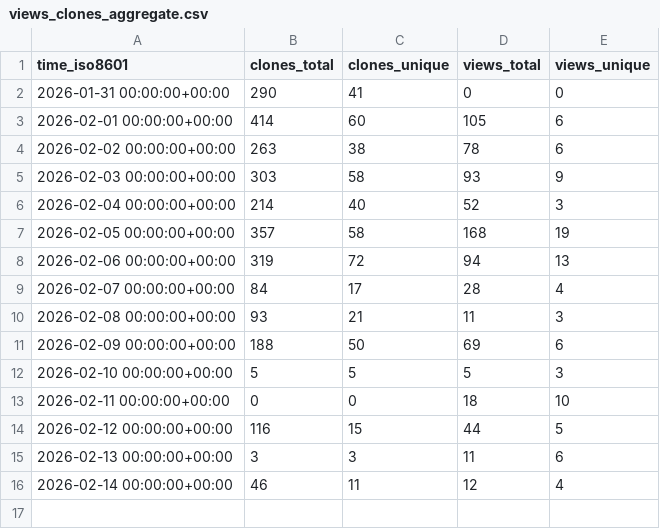
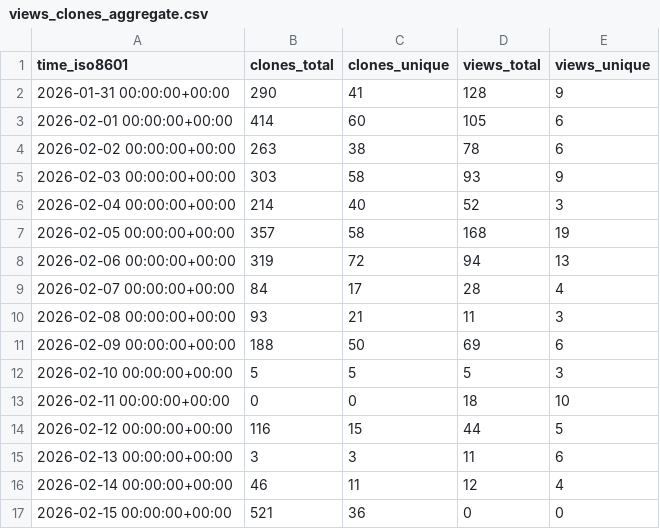
Before and after one commit to Hatchepsoute/sigma-rules, a CSV file: Hatchepsoute/sigma-rules/ghrs-data/views_clones_aggregate.csv, drawn as a sheet.

```diff
--- a/Hatchepsoute/sigma-rules/ghrs-data/views_clones_aggregate.csv
+++ b/Hatchepsoute/sigma-rules/ghrs-data/views_clones_aggregate.csv
@@ -1,3 +1,3 @@
 time_iso8601,clones_total,clones_unique,views_total,views_unique
-2026-01-31 00:00:00+00:00,290,41,0,0
+2026-01-31 00:00:00+00:00,290,41,128,9
 2026-02-01 00:00:00+00:00,414,60,105,6
@@ -16 +16,2 @@ time_iso8601,clones_total,clones_unique,views_total,views_unique
 2026-02-14 00:00:00+00:00,46,11,12,4
+2026-02-15 00:00:00+00:00,521,36,0,0
```
Also changed, not shown: 1 other file.
